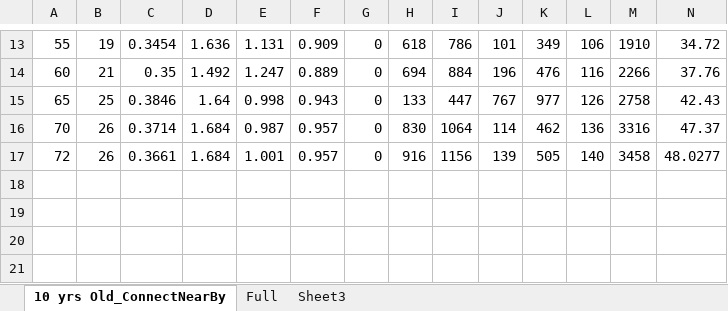
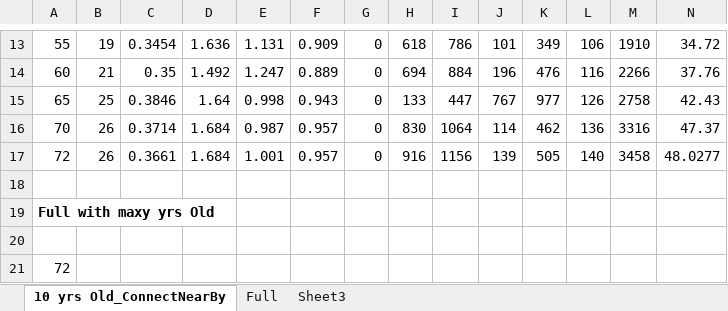
Before and after one commit to wdelva/RSimpactHelp, an Excel workbook: R/Projects_2017/Portugal_David/results.xlsx, sheet 10 yrs Old_ConnectNearBy, drawn as a sheet; only a part is shown, gaps mark what is left out; values as stored, in another font and other column widths than the file's, no borders; rows hold the shown columns only; the diff names each change by its address in the sheet, - before the commit and + after, or states it on an @@ line.

```diff
--- a/R/Projects_2017/Portugal_David/results.xlsx (sheet 10 yrs Old_ConnectNearBy)
+++ b/R/Projects_2017/Portugal_David/results.xlsx (sheet 10 yrs Old_ConnectNearBy)
+row 18: (empty)
+row 19: Full with maxy yrs Old
+row 20: (empty)
+row 21: 72
```
Also changed, not shown: 2 other files.
